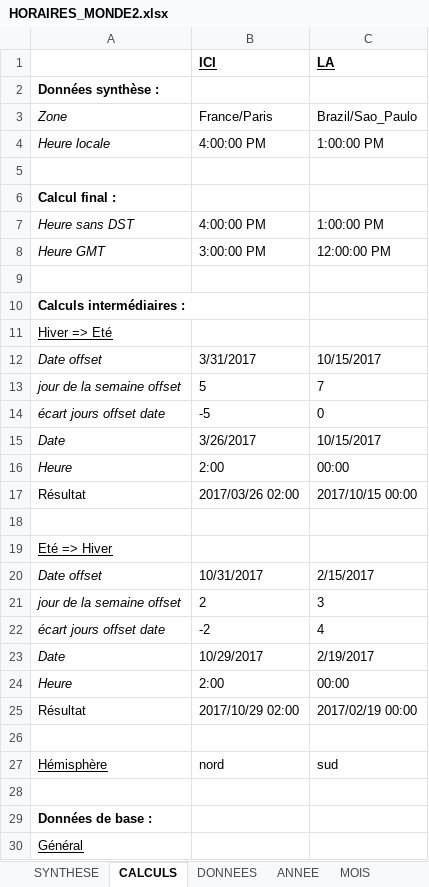
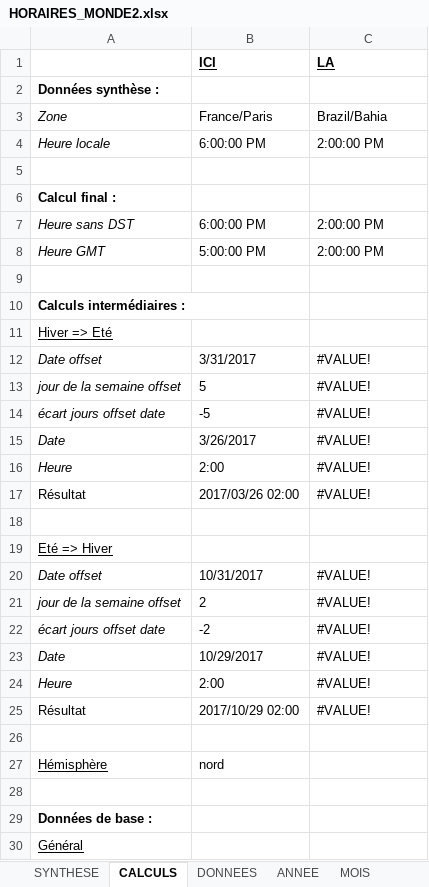
Before and after one commit to trouillard/node-react-dst, an Excel workbook: HORAIRES_MONDE2.xlsx, sheet CALCULS, drawn as a sheet; only a part is shown; values as stored, in another font and other column widths than the file's, no borders; the diff covers the shown part only; the diff names each change by its address in the sheet, - before the commit and + after, or states it on an @@ line.

```diff
--- a/HORAIRES_MONDE2.xlsx (sheet CALCULS)
+++ b/HORAIRES_MONDE2.xlsx (sheet CALCULS)
-C3 (LA): Brazil/Sao_Paulo
+C3 (LA): Brazil/Bahia
-B4 (ICI): 4:00:00 PM
+B4 (ICI): 6:00:00 PM
-C4 (LA): 1:00:00 PM
+C4 (LA): 2:00:00 PM
-B7 (ICI): 4:00:00 PM
+B7 (ICI): 6:00:00 PM
-C7 (LA): 1:00:00 PM
+C7 (LA): 2:00:00 PM
-B8 (ICI): 3:00:00 PM
+B8 (ICI): 5:00:00 PM
-C8 (LA): 12:00:00 PM
+C8 (LA): 2:00:00 PM
-C12 (LA): 10/15/2017
+C12 (LA): #VALUE!
-C13 (LA): 7
+C13 (LA): #VALUE!
-C14 (LA): 0
+C14 (LA): #VALUE!
-C15 (LA): 10/15/2017
+C15 (LA): #VALUE!
-C16 (LA): 00:00
+C16 (LA): #VALUE!
-C17 (LA): 2017/10/15 00:00
+C17 (LA): #VALUE!
-C20 (LA): 2/15/2017
+C20 (LA): #VALUE!
-C21 (LA): 3
+C21 (LA): #VALUE!
-C22 (LA): 4
+C22 (LA): #VALUE!
-C23 (LA): 2/19/2017
+C23 (LA): #VALUE!
-C24 (LA): 00:00
+C24 (LA): #VALUE!
-C25 (LA): 2017/02/19 00:00
+C25 (LA): #VALUE!
-C27 (LA): sud
+C27 (LA): (empty)
```
Also changed, not shown: 14 edited cells and cell formats elsewhere in this sheet, sheet DONNEES, sheet SYNTHESE, sheet elements, 1 other file.
